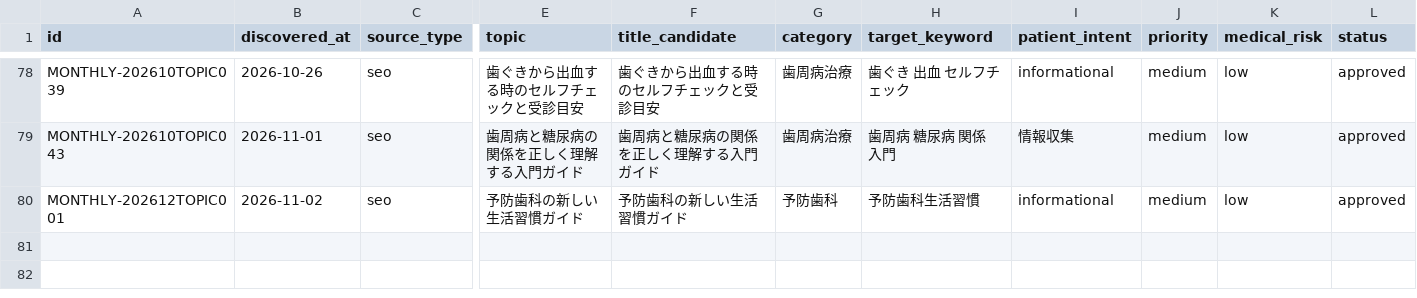
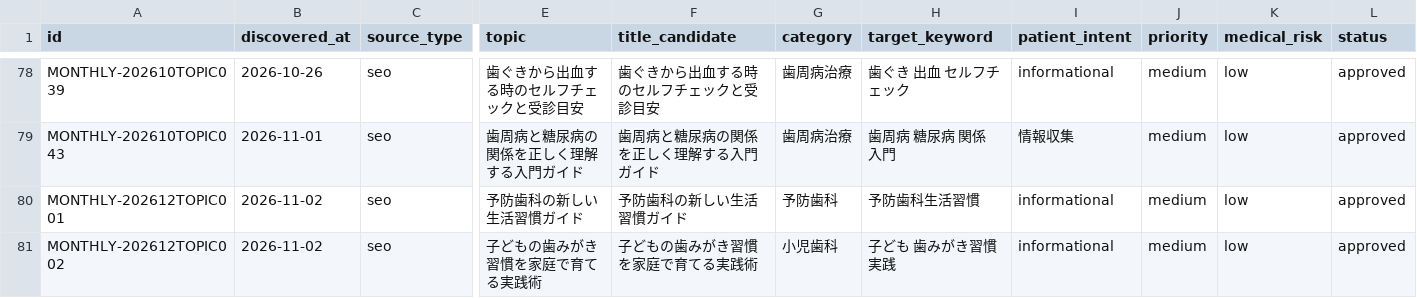
Before and after one commit to aisokai/aisoukai-media, a CSV file: data/article-topics.sample.csv, drawn as a sheet; only a part is shown, gaps mark what is left out; rows hold the shown columns only; the diff names each change by its address in the sheet, - before the commit and + after, or states it on an @@ line.

Commit message:
update topic candidate: 2026-12-topic-002 selected

```diff
--- a/data/article-topics.sample.csv
+++ b/data/article-topics.sample.csv
+row 81: MONTHLY-202612TOPIC002 | 2026-11-02 | seo | 子どもの歯みがき習慣を家庭で育てる実践術 | 子どもの歯みがき習慣を家庭で育てる実践術 | 小児歯科 | 子ども 歯みがき習慣 実践 | informational | medium | low | approved
```
Also changed, not shown: 2 other files.
